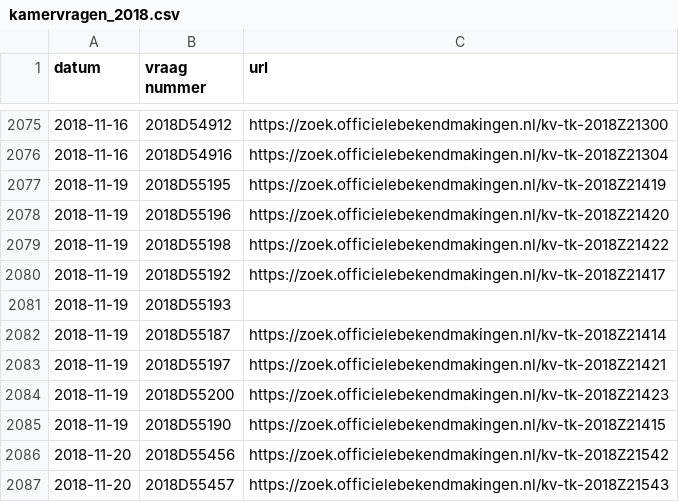
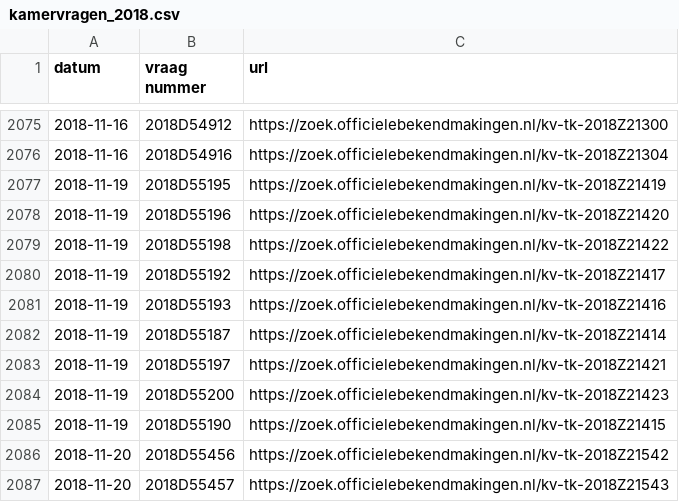
Before and after one commit to openkamer/ok-tk-data, a CSV file: kamervragen/kamervragen_2018.csv, drawn as a sheet; only a part is shown, gaps mark what is left out; the diff covers the shown part only.

Commit message:
Update kamervragen and wetsvoorstellen

```diff
--- a/kamervragen/kamervragen_2018.csv
+++ b/kamervragen/kamervragen_2018.csv
@@ -2080,3 +2080,3 @@ datum,vraag nummer,url
 2018-11-19,2018D55192,https://zoek.officielebekendmakingen.nl/kv-tk-2018Z21417
-2018-11-19,2018D55193,
+2018-11-19,2018D55193,https://zoek.officielebekendmakingen.nl/kv-tk-2018Z21416
 2018-11-19,2018D55187,https://zoek.officielebekendmakingen.nl/kv-tk-2018Z21414
```
Also changed, not shown: 22 added rows and 5 edited cells elsewhere in this file, 1 other file.
